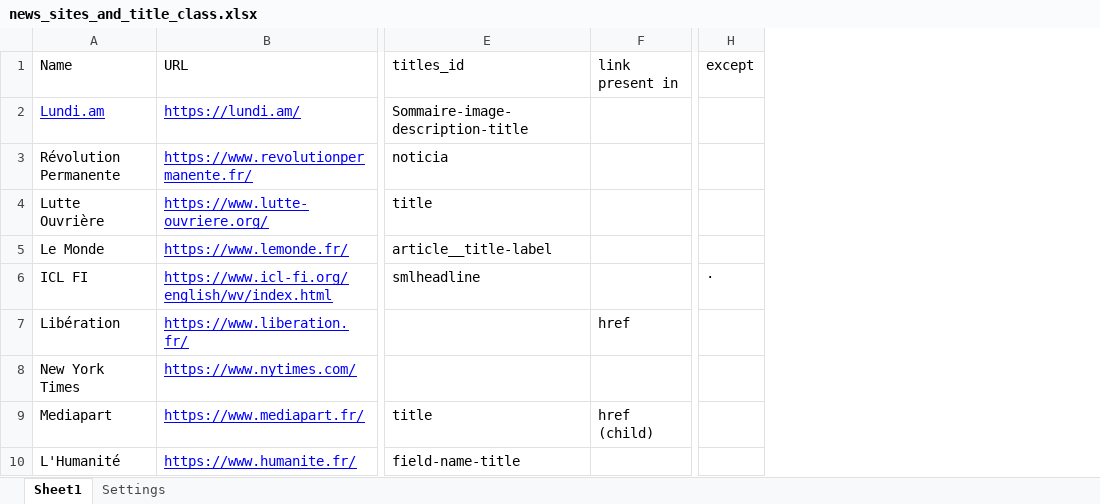
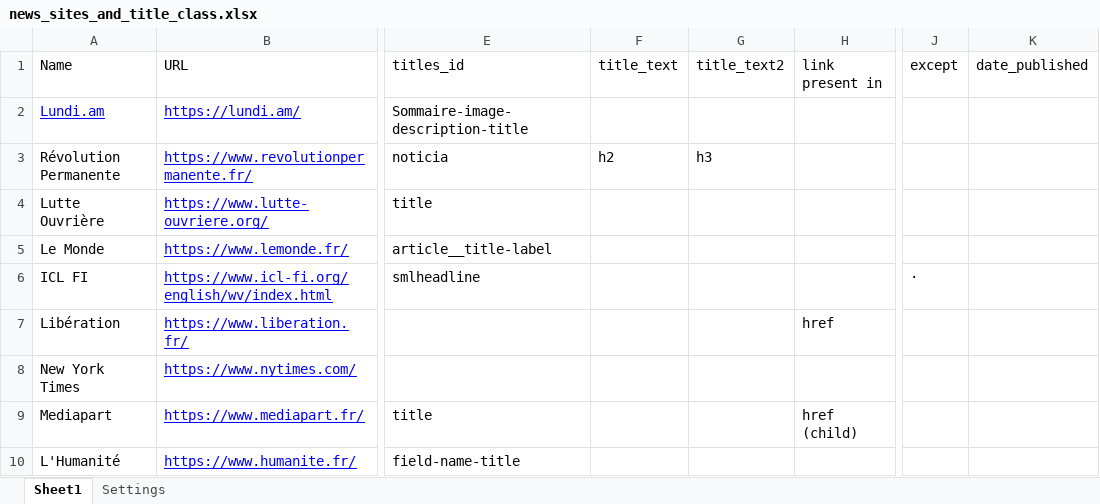
Before and after one commit to BastienH/news, an Excel workbook: news_sites_and_title_class.xlsx, sheet Sheet1, drawn as a sheet; only a part is shown, gaps mark what is left out; values as stored, in another font and other column widths than the file's, no borders; the diff names each change by its address in the sheet, - before the commit and + after, or states it on an @@ line.

```diff
--- a/news_sites_and_title_class.xlsx (sheet Sheet1)
+++ b/news_sites_and_title_class.xlsx (sheet Sheet1)
+column F (title_text), row 3: h2
+column G (title_text2), row 3: h3
+column K (date_published), empty
```
Also changed, not shown: 6 other files.
